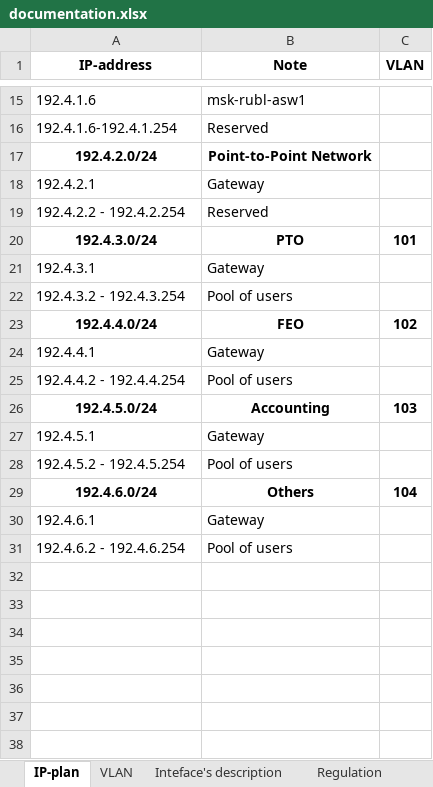
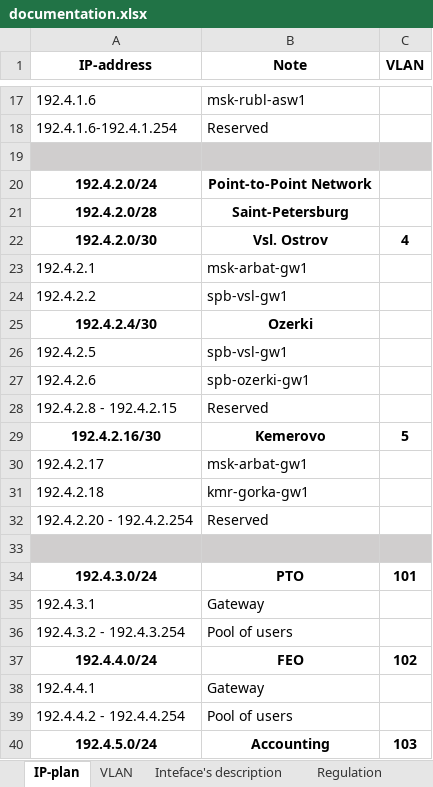
Before and after one commit to holypower777/packetTracerProject, an Excel workbook: data/documentation.xlsx, sheet IP-plan, drawn as a sheet; only a part is shown, gaps mark what is left out; the shorter side is filled out with more unchanged rows; values as stored, in another font and other column widths than the file's, no borders; addresses are those after the commit; the diff covers the shown part only; the diff names each change by its address in the sheet, - before the commit and + after, or states it on an @@ line.

Commit message:
extended ip-plan and added some interfaces

```diff
--- a/data/documentation.xlsx (sheet IP-plan)
+++ b/data/documentation.xlsx (sheet IP-plan)
+row 19: (empty)
+row 21: 192.4.2.0/28 | Saint-Petersburg
+row 22: 192.4.2.0/30 | Vsl. Ostrov | 4
-B23 (Note): Gateway
+B23 (Note): msk-arbat-gw1
+row 24: 192.4.2.2 | spb-vsl-gw1
+row 25: 192.4.2.4/30 | Ozerki
+row 26: 192.4.2.5 | spb-vsl-gw1
+row 27: 192.4.2.6 | spb-ozerki-gw1
+row 28: 192.4.2.8 - 192.4.2.15 | Reserved
+row 29: 192.4.2.16/30 | Kemerovo | 5
+row 30: 192.4.2.17 | msk-arbat-gw1
+row 31: 192.4.2.18 | kmr-gorka-gw1
-A32 (IP-address): 192.4.2.2 - 192.4.2.254
+A32 (IP-address): 192.4.2.20 - 192.4.2.254
+row 33: (empty)
```
Also changed, not shown: 17 added rows elsewhere in this sheet, sheet Inteface's description.
